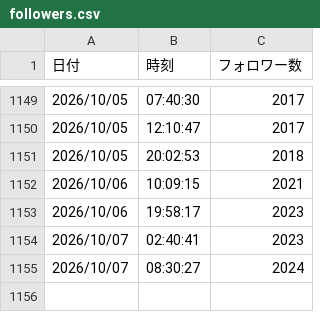
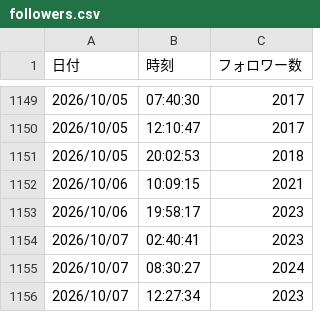
Before and after one commit to coolboylovegirl-byte/note-stats-dashboard, a CSV file: data/followers.csv, drawn as a sheet; only a part is shown, gaps mark what is left out.

```diff
--- a/data/followers.csv
+++ b/data/followers.csv
@@ -1155 +1155,2 @@
 2026/10/07,08:30:27,2024
+2026/10/07,12:27:34,2023
```
Also changed, not shown: data/asset_articles.csv, data/monthly_summary.csv, 5 other files.
